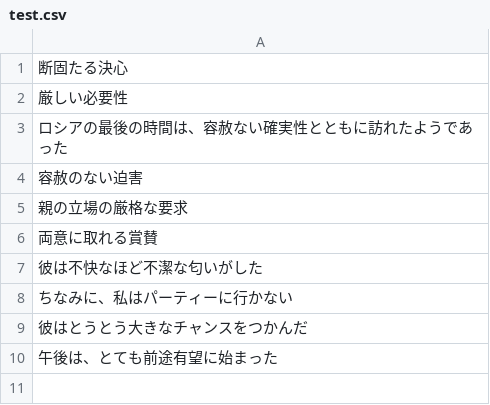
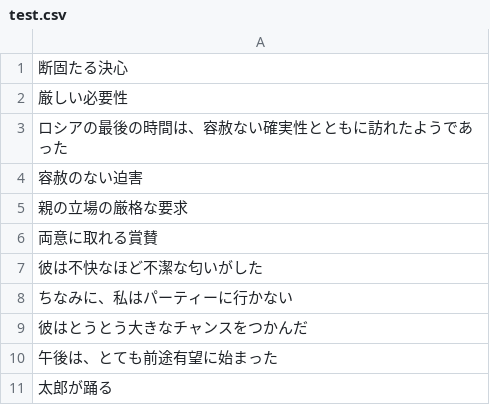
Before and after one commit to imiinz1331/lightblue, a CSV file: src/DTS/NeuralDTS/inputs/test.csv, drawn as a sheet.

```diff
--- a/src/DTS/NeuralDTS/inputs/test.csv
+++ b/src/DTS/NeuralDTS/inputs/test.csv
@@ -10 +10,2 @@
 午後は、とても前途有望に始まった
+太郎が踊る
```
Also changed, not shown: 20 other files.
